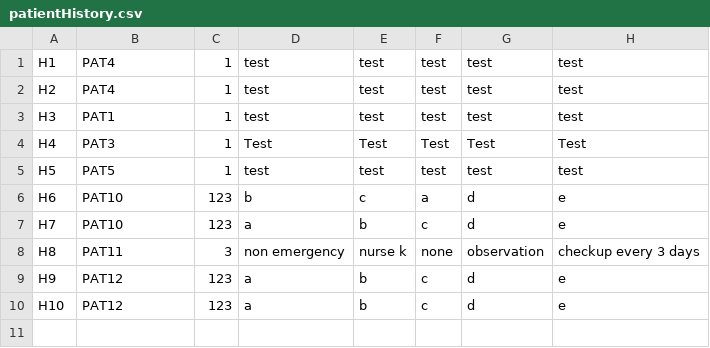
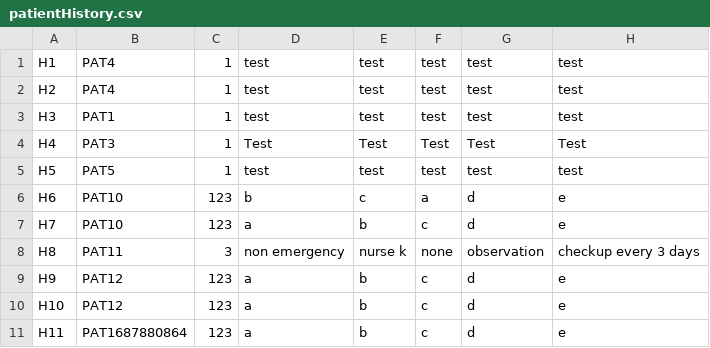
Before and after one commit to siangztang/SimpleHealthCareSystem, a CSV file: demo/src/main/java/com/example/db/patientHistory.csv, drawn as a sheet.

```diff
--- a/demo/src/main/java/com/example/db/patientHistory.csv
+++ b/demo/src/main/java/com/example/db/patientHistory.csv
@@ -10 +10,2 @@ H9,PAT12,123,a,b,c,d,e
 H10,PAT12,123,a,b,c,d,e
+H11,PAT1687880864,123,a,b,c,d,e
```
Also changed, not shown: demo/src/main/java/com/example/db/diagnosis.csv, demo/target/classes/com/example/db/diagnosis.csv, 5 other files.
